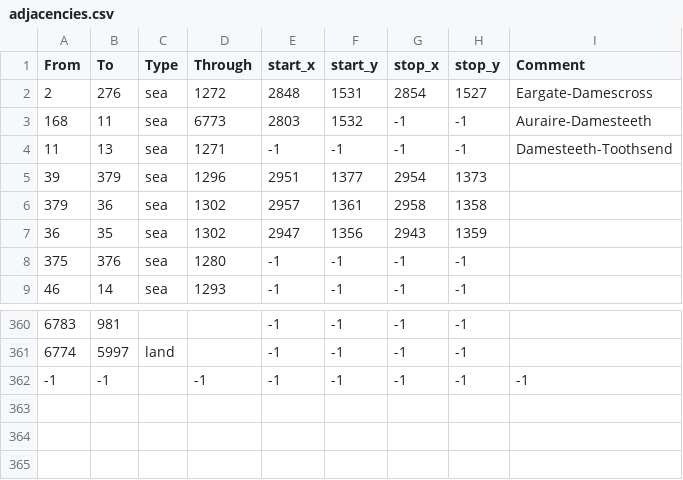
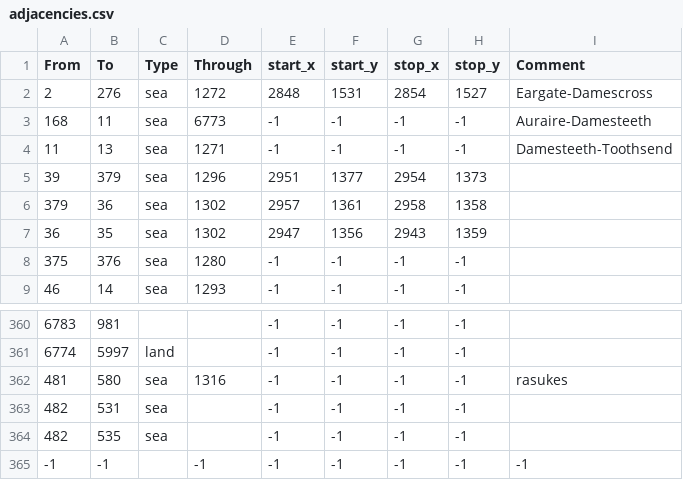
Before and after one commit to BERTUSVIDEOS/anbennar-modified-5.0-prepatch, a CSV file: map/adjacencies.csv, drawn as a sheet; only a part is shown, gaps mark what is left out.

```diff
--- a/map/adjacencies.csv
+++ b/map/adjacencies.csv
@@ -2,3 +2,3 @@
 2;276;sea;1272;2848;1531;2854;1527;Eargate-Damescross
-168;11;sea;6773;2803;1532;-1;-1;Auraire-Damesteeth
+168;11;sea;6773;-1;-1;-1;-1;Auraire-Damesteeth
 11;13;sea;1271;-1;-1;-1;-1;Damesteeth-Toothsend
@@ -361,2 +361,5 @@
 6774;5997;land;;-1;-1;-1;-1;
+481;580;sea;1316;-1;-1;-1;-1;rasukes
+482;531;sea;;-1;-1;-1;-1;
+482;535;sea;;-1;-1;-1;-1;
 -1;-1;;-1;-1;-1;-1;-1;-1;
```
Also changed, not shown: 35 other files.
